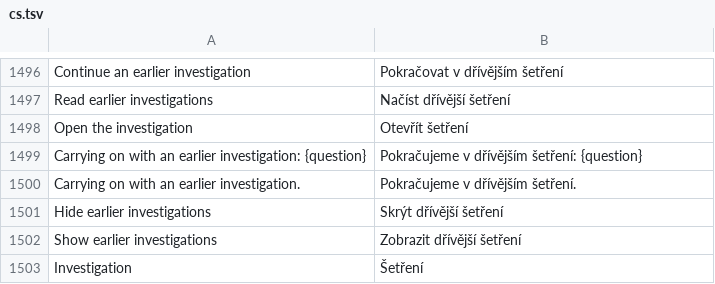
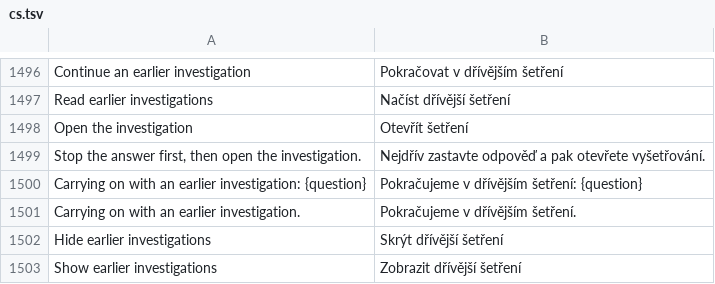
Before and after one commit to FuryNocturn/craft-anything, a TSV file: crates/ui-egui/src/i18n/cs.tsv, drawn as a sheet; only a part is shown, gaps mark what is left out; the shorter side is filled out with more unchanged rows.

```diff
--- a/crates/ui-egui/src/i18n/cs.tsv
+++ b/crates/ui-egui/src/i18n/cs.tsv
@@ -1498,2 +1498,3 @@ Read earlier investigations	Načíst dřívější šetření
 Open the investigation	Otevřít šetření
+Stop the answer first, then open the investigation.	Nejdřív zastavte odpověď a pak otevřete vyšetřování.
 Carrying on with an earlier investigation: {question}	Pokračujeme v dřívějším šetření: {question}
```
Also changed, not shown: crates/ui-egui/src/i18n/de.tsv, crates/ui-egui/src/i18n/ka.tsv, 15 other files.
